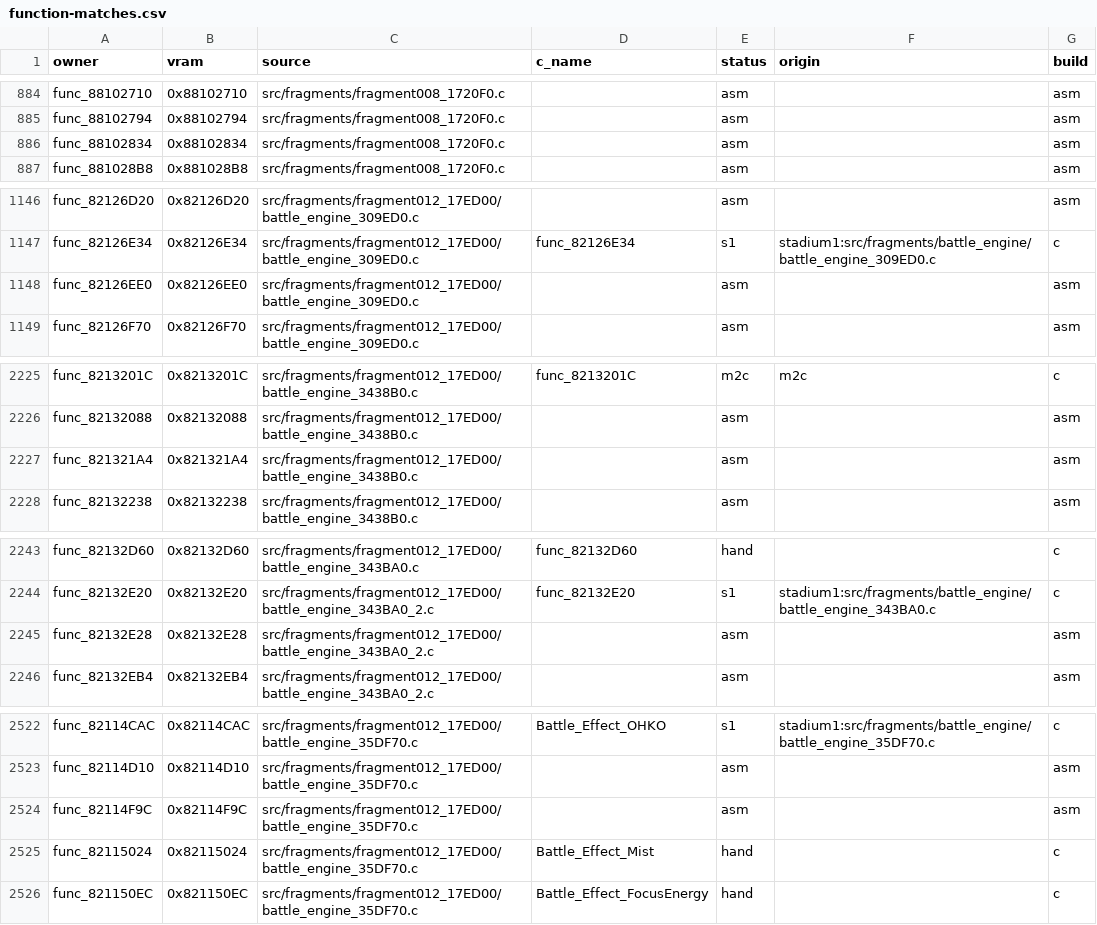
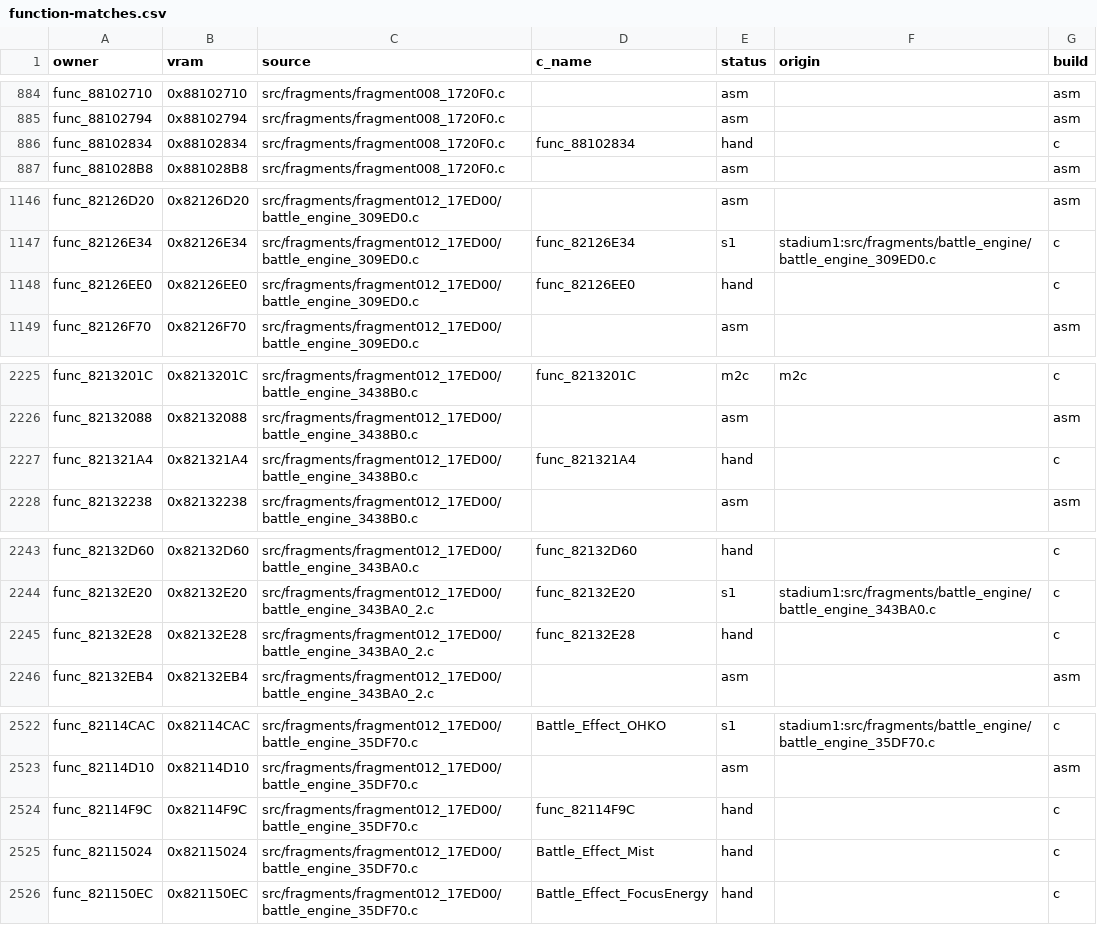
Before and after one commit to clearmoon247/pokestadium0, a CSV file: docs/function-matches.csv, drawn as a sheet; only a part is shown, gaps mark what is left out; the diff covers the shown part only.

```diff
--- a/docs/function-matches.csv
+++ b/docs/function-matches.csv
@@ -885,3 +885,3 @@ func_88102710,0x88102710,src/fragments/fragment008_1720F0.c,,asm,,asm
 func_88102794,0x88102794,src/fragments/fragment008_1720F0.c,,asm,,asm
-func_88102834,0x88102834,src/fragments/fragment008_1720F0.c,,asm,,asm
+func_88102834,0x88102834,src/fragments/fragment008_1720F0.c,func_88102834,hand,,c
 func_881028B8,0x881028B8,src/fragments/fragment008_1720F0.c,,asm,,asm
@@ -1147,3 +1147,3 @@ func_82126D20,0x82126D20,src/fragments/fragment012_17ED00/battle_engine_309ED0.c
 func_82126E34,0x82126E34,src/fragments/fragment012_17ED00/battle_engine_309ED0.c,func_82126E34,s1,stadium1:src/fragments/battle_engine/battle_engine_309ED0.c,c
-func_82126EE0,0x82126EE0,src/fragments/fragment012_17ED00/battle_engine_309ED0.c,,asm,,asm
+func_82126EE0,0x82126EE0,src/fragments/fragment012_17ED00/battle_engine_309ED0.c,func_82126EE0,hand,,c
 func_82126F70,0x82126F70,src/fragments/fragment012_17ED00/battle_engine_309ED0.c,,asm,,asm
@@ -2226,3 +2226,3 @@ func_8213201C,0x8213201C,src/fragments/fragment012_17ED00/battle_engine_3438B0.c
 func_82132088,0x82132088,src/fragments/fragment012_17ED00/battle_engine_3438B0.c,,asm,,asm
-func_821321A4,0x821321A4,src/fragments/fragment012_17ED00/battle_engine_3438B0.c,,asm,,asm
+func_821321A4,0x821321A4,src/fragments/fragment012_17ED00/battle_engine_3438B0.c,func_821321A4,hand,,c
 func_82132238,0x82132238,src/fragments/fragment012_17ED00/battle_engine_3438B0.c,,asm,,asm
@@ -2244,3 +2244,3 @@ func_82132D60,0x82132D60,src/fragments/fragment012_17ED00/battle_engine_343BA0.c
 func_82132E20,0x82132E20,src/fragments/fragment012_17ED00/battle_engine_343BA0_2.c,func_82132E20,s1,stadium1:src/fragments/battle_engine/battle_engine_343BA0.c,c
-func_82132E28,0x82132E28,src/fragments/fragment012_17ED00/battle_engine_343BA0_2.c,,asm,,asm
+func_82132E28,0x82132E28,src/fragments/fragment012_17ED00/battle_engine_343BA0_2.c,func_82132E28,hand,,c
 func_82132EB4,0x82132EB4,src/fragments/fragment012_17ED00/battle_engine_343BA0_2.c,,asm,,asm
@@ -2523,3 +2523,3 @@ func_82114CAC,0x82114CAC,src/fragments/fragment012_17ED00/battle_engine_35DF70.c
 func_82114D10,0x82114D10,src/fragments/fragment012_17ED00/battle_engine_35DF70.c,,asm,,asm
-func_82114F9C,0x82114F9C,src/fragments/fragment012_17ED00/battle_engine_35DF70.c,,asm,,asm
+func_82114F9C,0x82114F9C,src/fragments/fragment012_17ED00/battle_engine_35DF70.c,func_82114F9C,hand,,c
 func_82115024,0x82115024,src/fragments/fragment012_17ED00/battle_engine_35DF70.c,Battle_Effect_Mist,hand,,c
```
Also changed, not shown: 21 edited cells elsewhere in this file, 11 other files.
